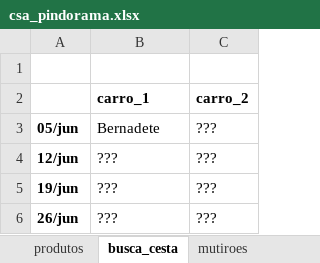
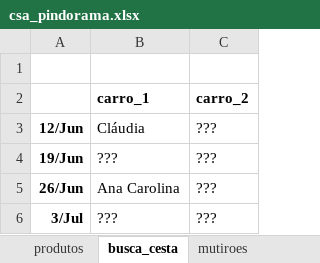
Before and after one commit to renato-favarin/web_app_CSA, an Excel workbook: data/csa_pindorama.xlsx, sheet busca_cesta, drawn as a sheet; values as stored, in another font and other column widths than the file's, no borders; removed rows and columns are numbered as before the commit, all else as after; the diff names each change by its address in the sheet, - before the commit and + after, or states it on an @@ line.

```diff
--- a/data/csa_pindorama.xlsx (sheet busca_cesta)
+++ b/data/csa_pindorama.xlsx (sheet busca_cesta)
-row 3: 05/jun | Bernadete | ???
-row 4: 12/jun | ??? | ???
+row 3: 12/Jun | Cláudia | ???
-A4: 19/jun
+A4: 19/Jun
+row 5: 26/Jun | Ana Carolina | ???
-A6: 26/jun
+A6: 3/Jul
```
Also changed, not shown: sheet mutiroes, 5 other files.
